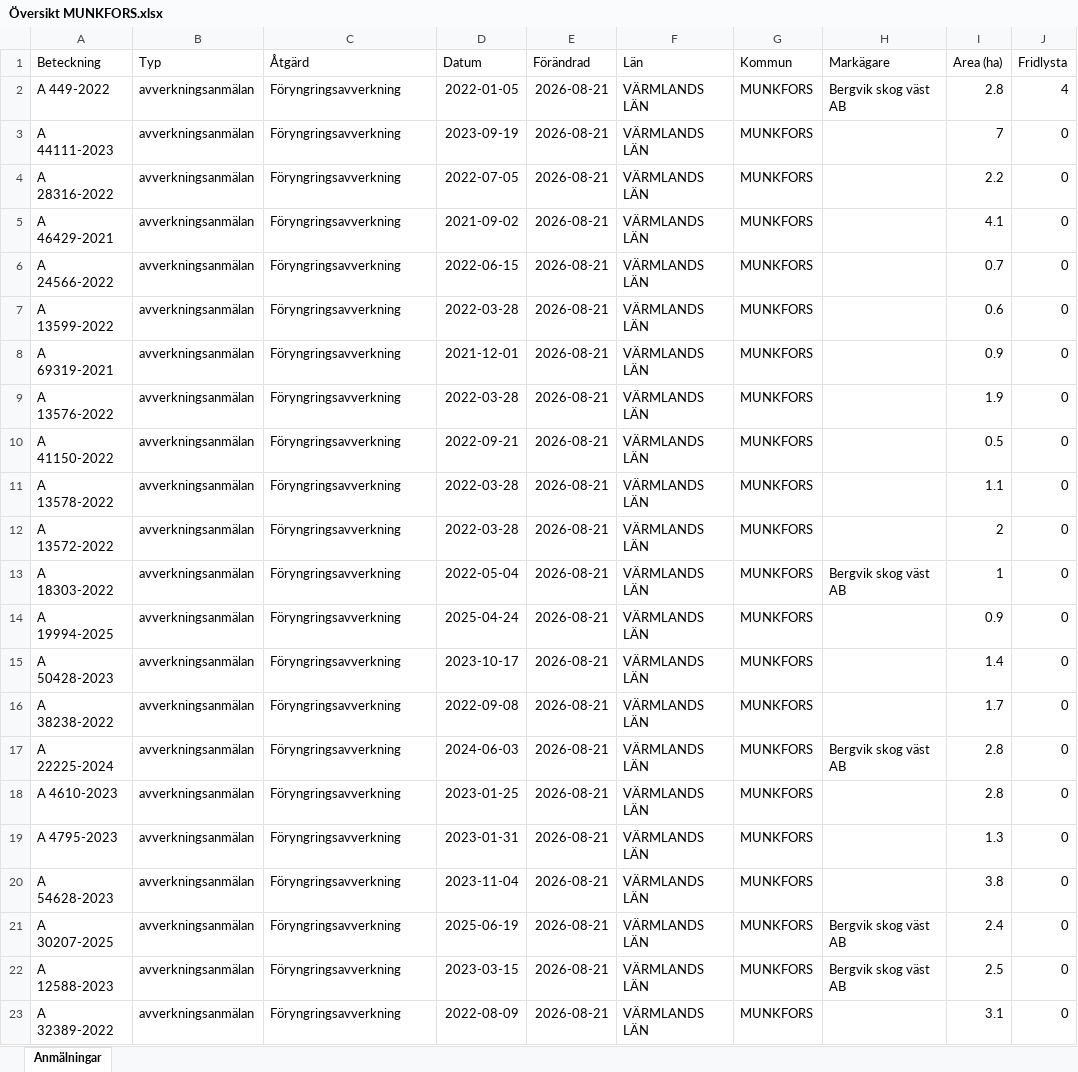
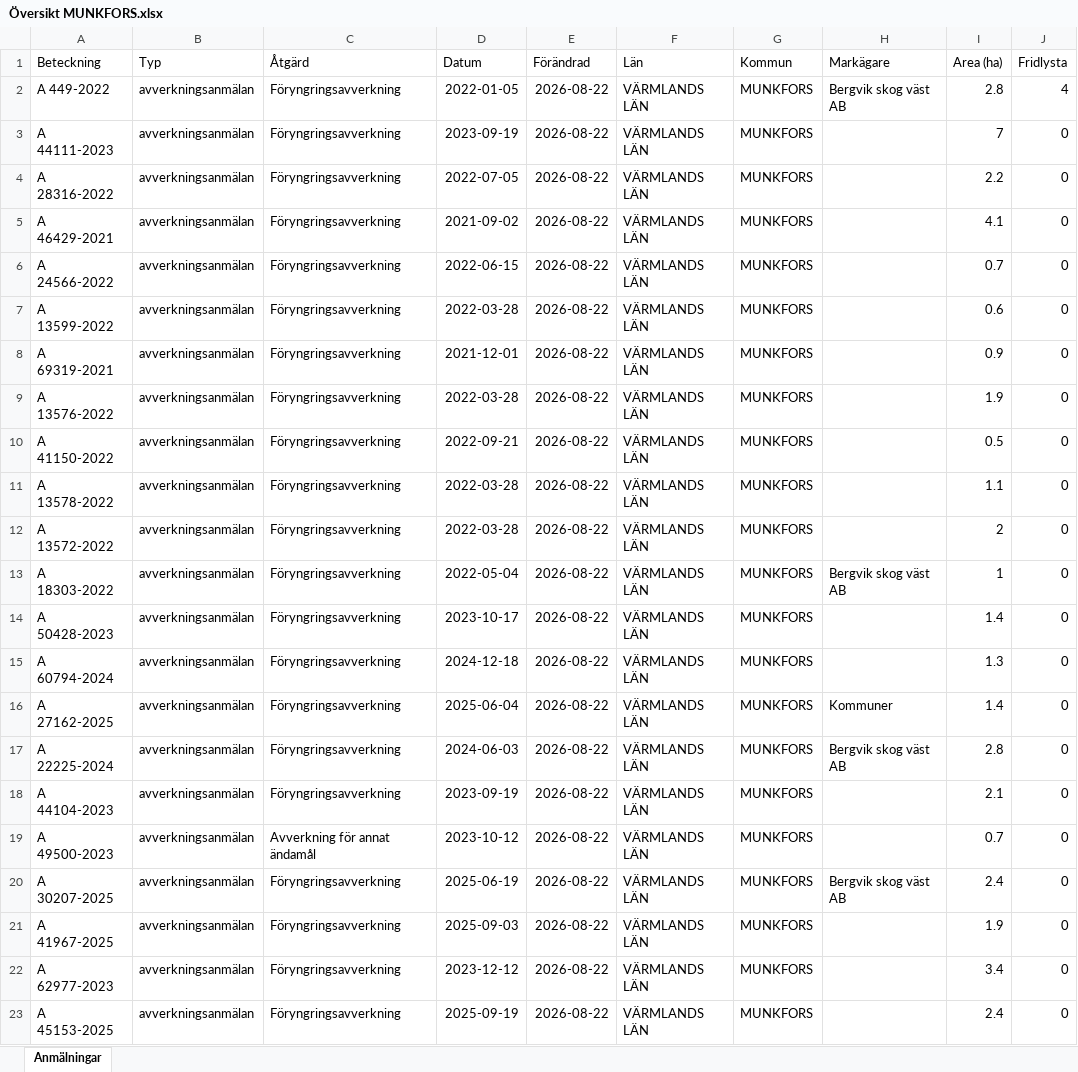
Before and after one commit to klasma/Logging_1762, an Excel workbook: Översikt MUNKFORS.xlsx, sheet Anmälningar, drawn as a sheet; only a part is shown; values as stored, in another font and other column widths than the file's, no borders; the diff covers the shown part only; the diff names each change by its address in the sheet, - before the commit and + after, or states it on an @@ line.

```diff
--- a/Översikt MUNKFORS.xlsx (sheet Anmälningar)
+++ b/Översikt MUNKFORS.xlsx (sheet Anmälningar)
-E2:E23 (Förändrad): 2026-08-21
+E2:E23 (Förändrad): 2026-08-22
-A14 (Beteckning): A 19994-2025
+A14 (Beteckning): A 50428-2023
-D14 (Datum): 2025-04-24
+D14 (Datum): 2023-10-17
-I14 (Area (ha)): 0.9
+I14 (Area (ha)): 1.4
-A15 (Beteckning): A 50428-2023
+A15 (Beteckning): A 60794-2024
-D15 (Datum): 2023-10-17
+D15 (Datum): 2024-12-18
-I15 (Area (ha)): 1.4
+I15 (Area (ha)): 1.3
-A16 (Beteckning): A 38238-2022
+A16 (Beteckning): A 27162-2025
-D16 (Datum): 2022-09-08
+D16 (Datum): 2025-06-04
-H16 (Markägare): (empty)
+H16 (Markägare): Kommuner
-I16 (Area (ha)): 1.7
+I16 (Area (ha)): 1.4
-A18 (Beteckning): A 4610-2023
+A18 (Beteckning): A 44104-2023
-D18 (Datum): 2023-01-25
+D18 (Datum): 2023-09-19
-I18 (Area (ha)): 2.8
+I18 (Area (ha)): 2.1
-A19 (Beteckning): A 4795-2023
+A19 (Beteckning): A 49500-2023
-C19 (Åtgärd): Föryngringsavverkning
+C19 (Åtgärd): Avverkning för annat ändamål
-D19 (Datum): 2023-01-31
+D19 (Datum): 2023-10-12
-I19 (Area (ha)): 1.3
+I19 (Area (ha)): 0.7
-A20 (Beteckning): A 54628-2023
+A20 (Beteckning): A 30207-2025
-D20 (Datum): 2023-11-04
+D20 (Datum): 2025-06-19
-H20 (Markägare): (empty)
+H20 (Markägare): Bergvik skog väst AB
-I20 (Area (ha)): 3.8
+I20 (Area (ha)): 2.4
-A21 (Beteckning): A 30207-2025
+A21 (Beteckning): A 41967-2025
-D21 (Datum): 2025-06-19
+D21 (Datum): 2025-09-03
-H21:H22 (Markägare): Bergvik skog väst AB
+H21:H22 (Markägare): (empty)
-I21 (Area (ha)): 2.4
+I21 (Area (ha)): 1.9
-A22 (Beteckning): A 12588-2023
+A22 (Beteckning): A 62977-2023
-D22 (Datum): 2023-03-15
+D22 (Datum): 2023-12-12
-I22 (Area (ha)): 2.5
+I22 (Area (ha)): 3.4
-A23 (Beteckning): A 32389-2022
+A23 (Beteckning): A 45153-2025
-D23 (Datum): 2022-08-09
+D23 (Datum): 2025-09-19
-I23 (Area (ha)): 3.1
+I23 (Area (ha)): 2.4
```
Also changed, not shown: 300 edited cells elsewhere in this sheet, artfynd/A 44111-2023 artfynd.xlsx, artfynd/A 449-2022 artfynd.xlsx, 9 other files.
